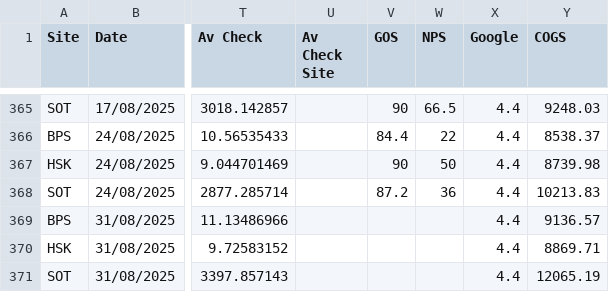
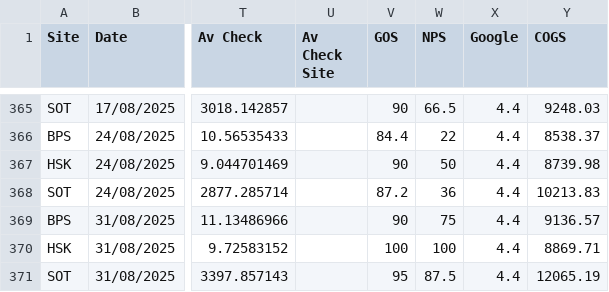
Before and after one commit to Edallsopp/test5, a CSV file: src/data/Weekly_Data.csv, drawn as a sheet; only a part is shown, gaps mark what is left out; the diff names each change by its address in the sheet, - before the commit and + after, or states it on an @@ line.

Commit message:
20250831

```diff
--- a/src/data/Weekly_Data.csv
+++ b/src/data/Weekly_Data.csv
-V369 (GOS): (empty)
+V369 (GOS): 90
-W369 (NPS): (empty)
+W369 (NPS): 75
-V370 (GOS): (empty)
+V370 (GOS): 100
-W370 (NPS): (empty)
+W370 (NPS): 100
-V371 (GOS): (empty)
+V371 (GOS): 95
-W371 (NPS): (empty)
+W371 (NPS): 87.5
```
